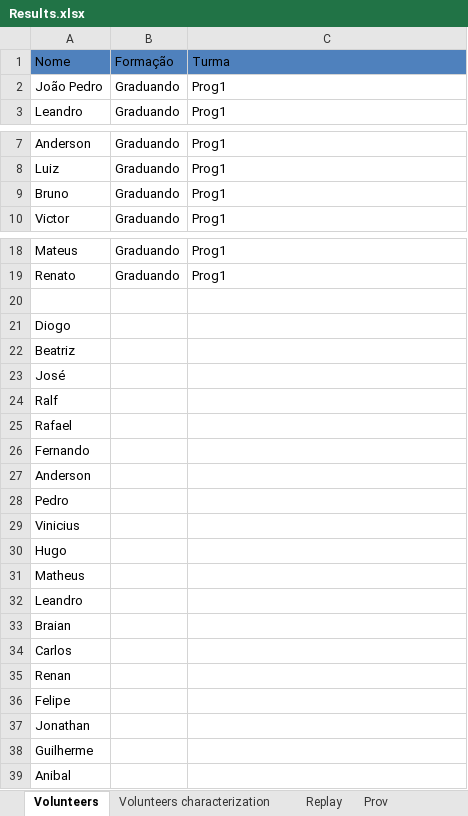
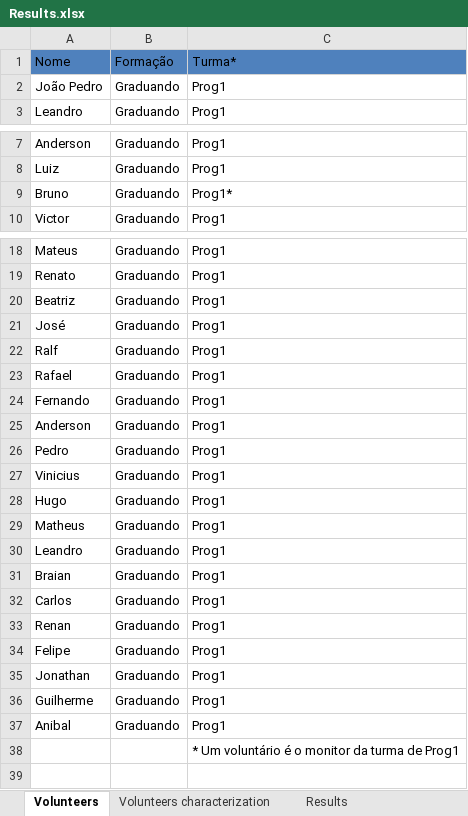
Before and after one commit to gems-uff/sdm, an Excel workbook: Documents/Experimentos/02/Results.xlsx, sheet Volunteers, drawn as a sheet; only a part is shown, gaps mark what is left out; values as stored, in another font and other column widths than the file's, no borders; removed rows and columns are numbered as before the commit, all else as after; the diff names each change by its address in the sheet, - before the commit and + after, or states it on an @@ line.

```diff
--- a/Documents/Experimentos/02/Results.xlsx (sheet Volunteers)
+++ b/Documents/Experimentos/02/Results.xlsx (sheet Volunteers)
-sheet tab: Replay
-sheet tab: Prov
-C1: Turma
+C1: Turma*
-C9: Prog1
+C9: Prog1*
-row 20: (empty)
-row 21: Diogo
-B20:B37: (empty)
+B20:B37: Graduando
-C20:C37: (empty)
+C20:C37: Prog1
+row 38:  |  | * Um voluntário é o monitor da turma de Prog1
```
Also changed, not shown: sheet Results, other sheet tabs, charts or pictures.
